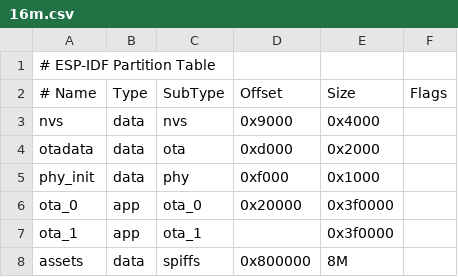
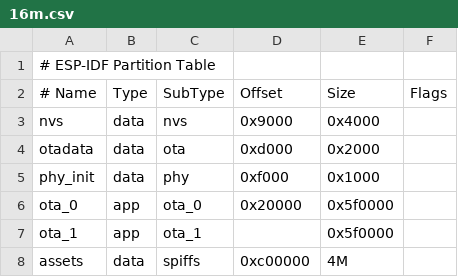
Before and after one commit to sunshine12103/xiaozhi_v2, a CSV file: partitions/v2/16m.csv, drawn as a sheet.

```diff
--- a/partitions/v2/16m.csv
+++ b/partitions/v2/16m.csv
@@ -5,4 +5,4 @@ otadata,  data, ota,     0xd000,    0x2000,
 phy_init, data, phy,     0xf000,    0x1000,
-ota_0,    app,  ota_0,   0x20000,   0x3f0000,
-ota_1,    app,  ota_1,   ,          0x3f0000,
-assets,   data, spiffs,  0x800000,  8M
+ota_0,    app,  ota_0,   0x20000,   0x5f0000,
+ota_1,    app,  ota_1,   ,          0x5f0000,
+assets,   data, spiffs,  0xc00000,  4M
```
Also changed, not shown: 10 other files.
